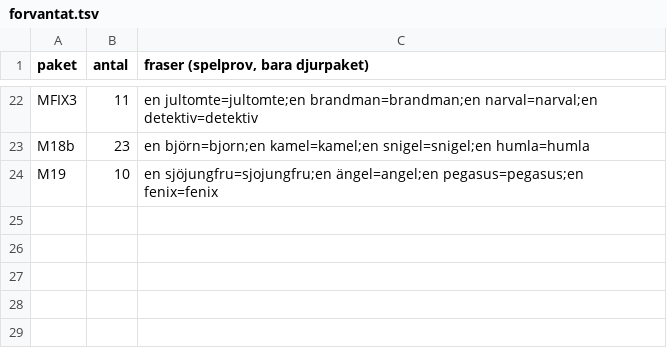
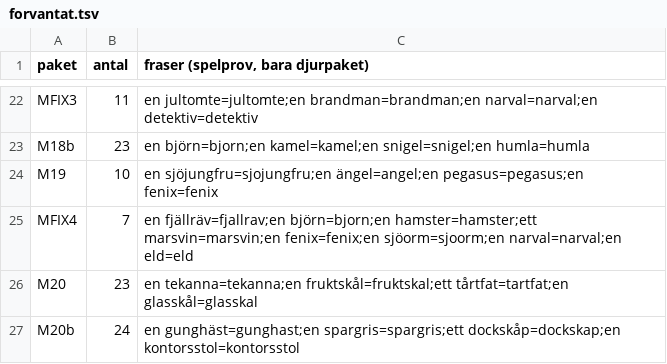
Before and after one commit to christofferhedman87/trollpennan, a TSV file: rundor/R3F-modellserie/forvantat.tsv, drawn as a sheet; only a part is shown, gaps mark what is left out.

```diff
--- a/rundor/R3F-modellserie/forvantat.tsv
+++ b/rundor/R3F-modellserie/forvantat.tsv
@@ -24 +24,4 @@ M18b	23	en björn=bjorn;en kamel=kamel;en snigel=snigel;en humla=humla
 M19	10	en sjöjungfru=sjojungfru;en ängel=angel;en pegasus=pegasus;en fenix=fenix
+MFIX4	7	en fjällräv=fjallrav;en björn=bjorn;en hamster=hamster;ett marsvin=marsvin;en fenix=fenix;en sjöorm=sjoorm;en narval=narval;en eld=eld
+M20	23	en tekanna=tekanna;en fruktskål=fruktskal;ett tårtfat=tartfat;en glasskål=glasskal
+M20b	24	en gunghäst=gunghast;en spargris=spargris;ett dockskåp=dockskap;en kontorsstol=kontorsstol
```
Also changed, not shown: rundor/R3F-modellserie/tillval-serie.tsv, 16 other files.
